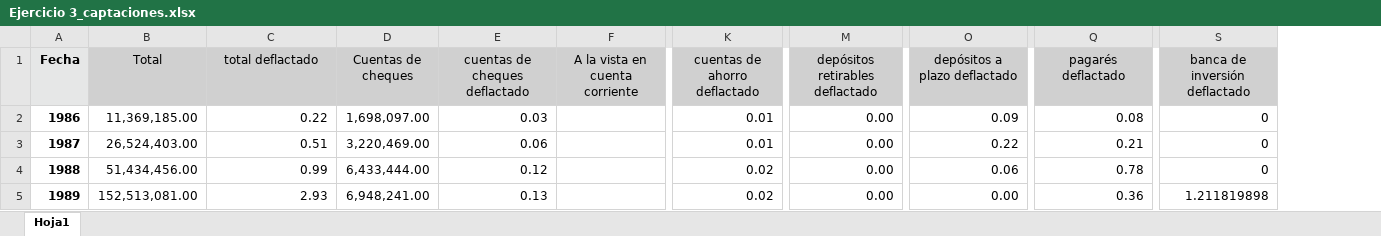
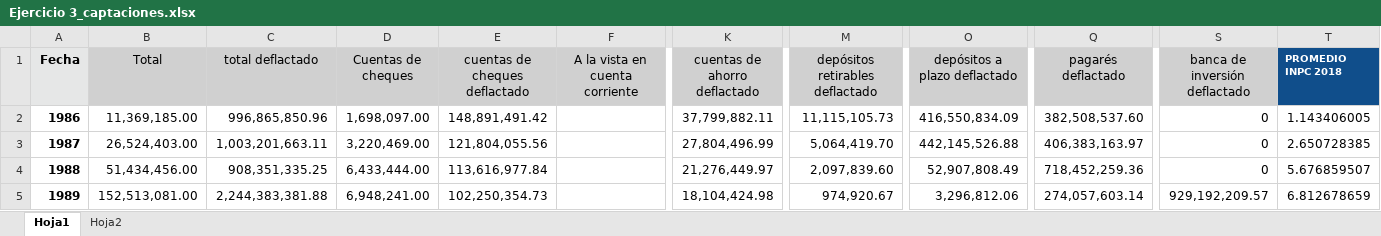
Before and after one commit to LeoEnriquez/TareasMacro2, an Excel workbook: Tarea 4/Datos/Ejercicio 3_captaciones.xlsx, sheet Hoja1, drawn as a sheet; only a part is shown, gaps mark what is left out; values as stored, in another font and other column widths than the file's, no borders; the diff covers the shown part only; the diff names each change by its address in the sheet, - before the commit and + after, or states it on an @@ line.

```diff
--- a/Tarea 4/Datos/Ejercicio 3_captaciones.xlsx (sheet Hoja1)
+++ b/Tarea 4/Datos/Ejercicio 3_captaciones.xlsx (sheet Hoja1)
+sheet tab: Hoja2
+column T (PROMEDIO INPC 2018), rows 2-5: 1.143406005 | 2.650728385 | 5.676859507 | 6.812678659
-C2 (total deflactado): 0.22
+C2 (total deflactado): 996,865,850.96
-E2 (cuentas de cheques deflactado): 0.03
+E2 (cuentas de cheques deflactado): 148,891,491.42
-K2 (cuentas de ahorro deflactado): 0.01
+K2 (cuentas de ahorro deflactado): 37,799,882.11
-M2 (depósitos retirables deflactado): 0.00
+M2 (depósitos retirables deflactado): 11,115,105.73
-O2 (depósitos a plazo deflactado): 0.09
+O2 (depósitos a plazo deflactado): 416,550,834.09
-Q2 (pagarés deflactado): 0.08
+Q2 (pagarés deflactado): 382,508,537.60
-C3 (total deflactado): 0.51
+C3 (total deflactado): 1,003,201,663.11
-E3 (cuentas de cheques deflactado): 0.06
+E3 (cuentas de cheques deflactado): 121,804,055.56
-K3 (cuentas de ahorro deflactado): 0.01
+K3 (cuentas de ahorro deflactado): 27,804,496.99
-M3 (depósitos retirables deflactado): 0.00
+M3 (depósitos retirables deflactado): 5,064,419.70
-O3 (depósitos a plazo deflactado): 0.22
+O3 (depósitos a plazo deflactado): 442,145,526.88
-Q3 (pagarés deflactado): 0.21
+Q3 (pagarés deflactado): 406,383,163.97
-C4 (total deflactado): 0.99
+C4 (total deflactado): 908,351,335.25
-E4 (cuentas de cheques deflactado): 0.12
+E4 (cuentas de cheques deflactado): 113,616,977.84
-K4 (cuentas de ahorro deflactado): 0.02
+K4 (cuentas de ahorro deflactado): 21,276,449.97
-M4 (depósitos retirables deflactado): 0.00
+M4 (depósitos retirables deflactado): 2,097,839.60
-O4 (depósitos a plazo deflactado): 0.06
+O4 (depósitos a plazo deflactado): 52,907,808.49
-Q4 (pagarés deflactado): 0.78
+Q4 (pagarés deflactado): 718,452,259.36
-C5 (total deflactado): 2.93
+C5 (total deflactado): 2,244,383,381.88
-E5 (cuentas de cheques deflactado): 0.13
+E5 (cuentas de cheques deflactado): 102,250,354.73
-K5 (cuentas de ahorro deflactado): 0.02
+K5 (cuentas de ahorro deflactado): 18,104,424.98
-M5 (depósitos retirables deflactado): 0.00
+M5 (depósitos retirables deflactado): 974,920.67
-O5 (depósitos a plazo deflactado): 0.00
+O5 (depósitos a plazo deflactado): 3,296,812.06
-Q5 (pagarés deflactado): 0.36
+Q5 (pagarés deflactado): 274,057,603.14
-S5 (banca de inversión deflactado): 1.211819898
+S5 (banca de inversión deflactado): 929,192,209.57
```
Also changed, not shown: 185 edited cells elsewhere in this sheet, 1 other file.
